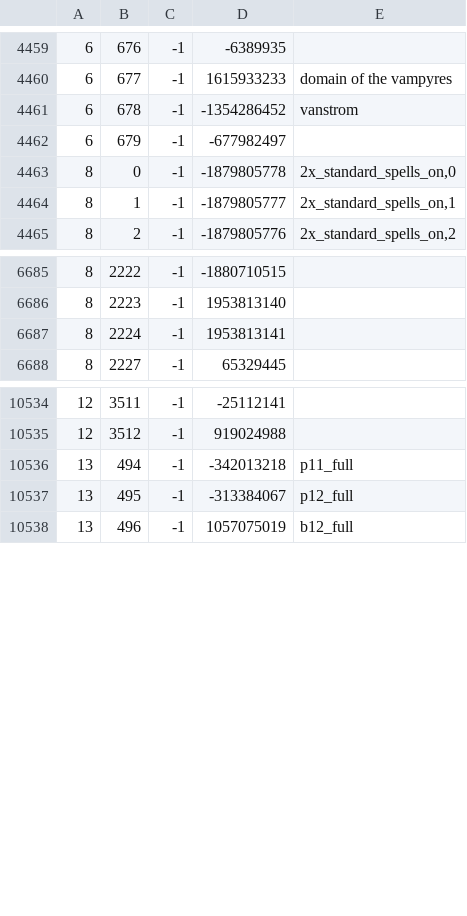
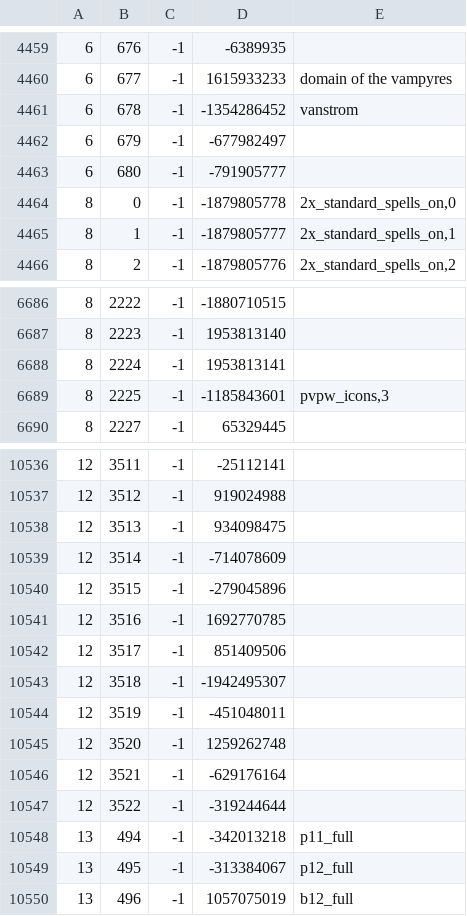
Before and after one commit to RuneStar/cache-names, a TSV file: names.tsv, drawn as a sheet; only a part is shown, gaps mark what is left out.

```diff
--- a/names.tsv
+++ b/names.tsv
@@ -4462,2 +4462,3 @@
 6	679	-1	-677982497	
+6	680	-1	-791905777	
 8	0	-1	-1879805778	2x_standard_spells_on,0
@@ -6687,2 +6688,3 @@
 8	2224	-1	1953813141	
+8	2225	-1	-1185843601	pvpw_icons,3
 8	2227	-1	65329445	
@@ -10535,2 +10537,12 @@
 12	3512	-1	919024988	
+12	3513	-1	934098475	
+12	3514	-1	-714078609	
+12	3515	-1	-279045896	
+12	3516	-1	1692770785	
+12	3517	-1	851409506	
+12	3518	-1	-1942495307	
+12	3519	-1	-451048011	
+12	3520	-1	1259262748	
+12	3521	-1	-629176164	
+12	3522	-1	-319244644	
 13	494	-1	-342013218	p11_full
```
Also changed, not shown: name-hashes.tsv.
